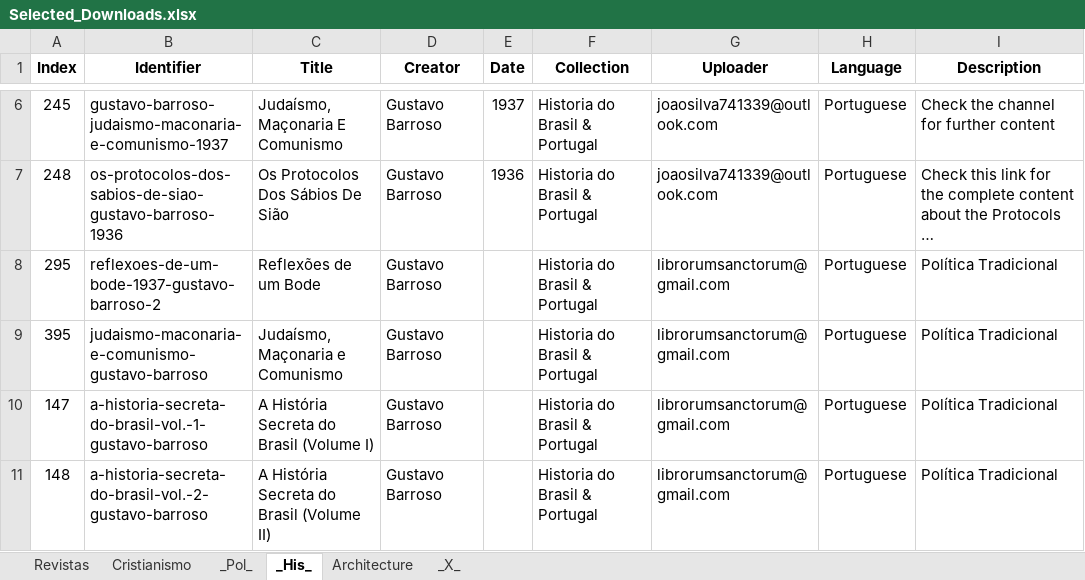
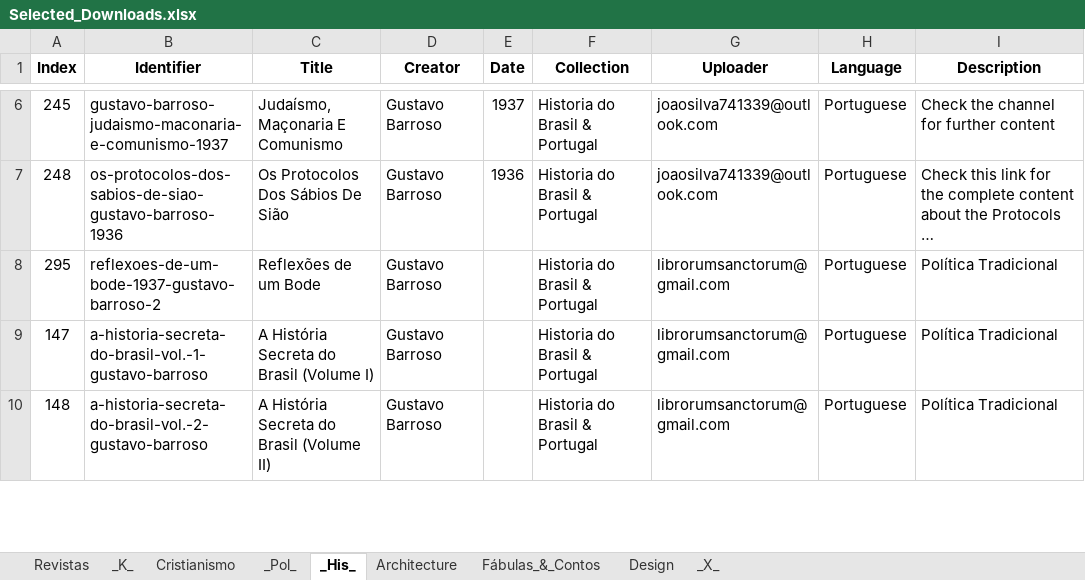
Before and after one commit to GabrielCalheiros/Archive-Skrapper, an Excel workbook: Selected_Downloads.xlsx, sheet _His_, drawn as a sheet; only a part is shown, gaps mark what is left out; long unchanged cells end in …; values as stored, in another font and other column widths than the file's, no borders; the diff names each change by its address in the sheet, - before the commit and + after, or states it on an @@ line.

```diff
--- a/Selected_Downloads.xlsx (sheet _His_)
+++ b/Selected_Downloads.xlsx (sheet _His_)
+sheet tab: _K_
+sheet tab: Fábulas_&_Contos
+sheet tab: Design
-row 9: 395 | judaismo-maconaria-e-comunismo-gustavo-barroso | Judaísmo, Maçonaria e Comunismo | Gustavo Barroso |  | Historia do Brasil & Portugal | librorumsanctorum@gmail.com | Portuguese | Política Tradicional
```
Also changed, not shown: sheet Architecture, sheet _X_, sheet _Pol_, 9 other files.
